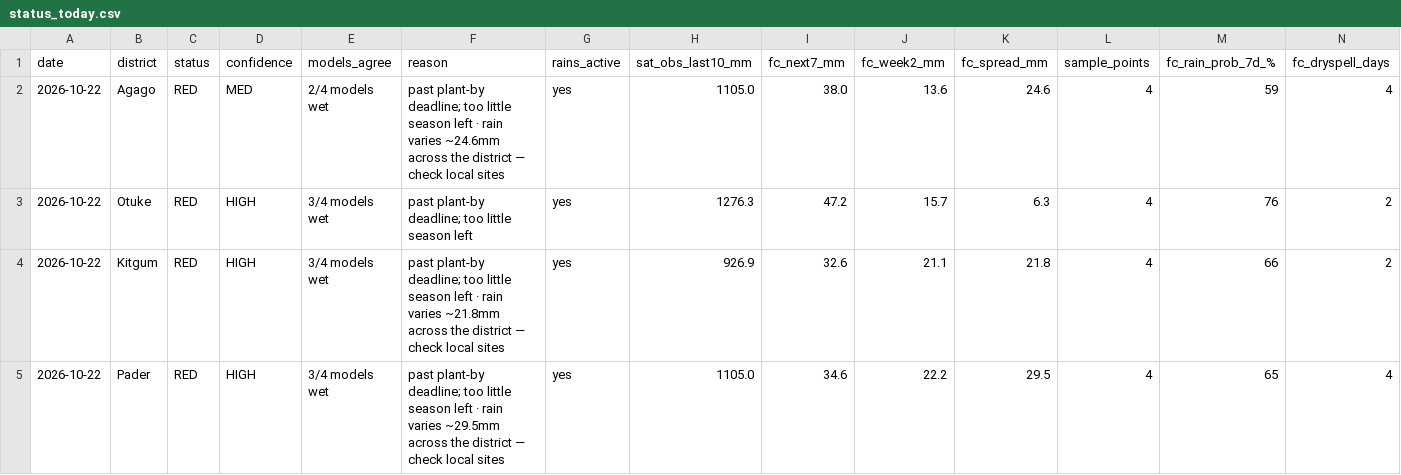
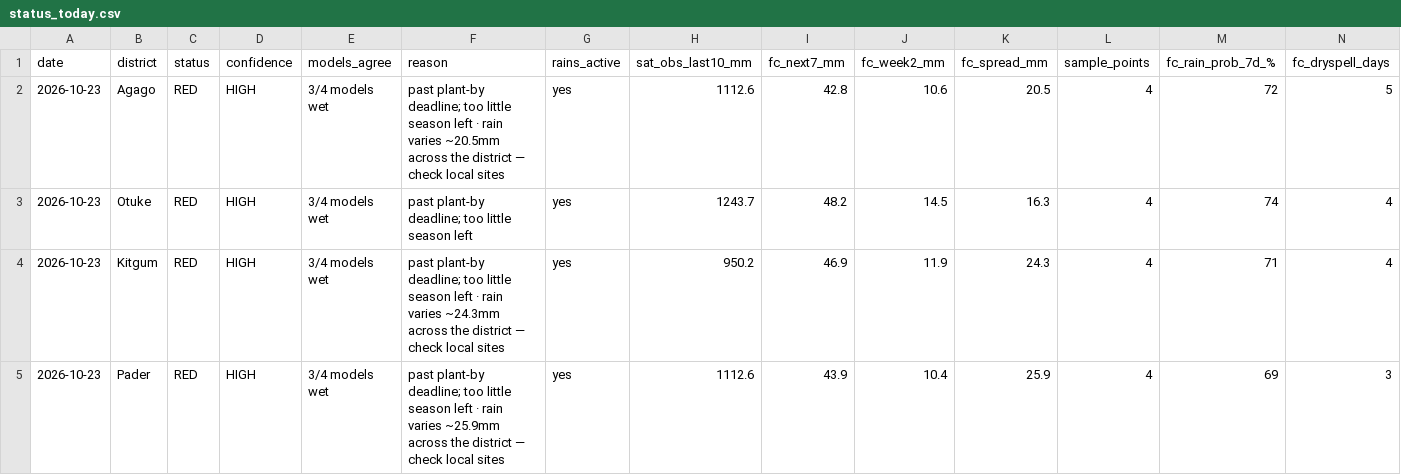
Before and after one commit to quinn-Uganda/planting-monitor, a CSV file: planting_monitor_out/status_today.csv, drawn as a sheet; only a part is shown; the diff covers the shown part only; the diff names each change by its address in the sheet, - before the commit and + after, or states it on an @@ line.

```diff
--- a/planting_monitor_out/status_today.csv
+++ b/planting_monitor_out/status_today.csv
-A2:A5 (date): 2026-10-22
+A2:A5 (date): 2026-10-23
-D2 (confidence): MED
+D2 (confidence): HIGH
-E2 (models_agree): 2/4 models wet
+E2 (models_agree): 3/4 models wet
-F2 (reason): …rain varies ~24.6mm across the…
+F2 (reason): …rain varies ~20.5mm across the…
-H2 (sat_obs_last10_mm): 1105.0
+H2 (sat_obs_last10_mm): 1112.6
-I2 (fc_next7_mm): 38.0
+I2 (fc_next7_mm): 42.8
-J2 (fc_week2_mm): 13.6
+J2 (fc_week2_mm): 10.6
-K2 (fc_spread_mm): 24.6
+K2 (fc_spread_mm): 20.5
-M2 (fc_rain_prob_7d_%): 59
+M2 (fc_rain_prob_7d_%): 72
-N2 (fc_dryspell_days): 4
+N2 (fc_dryspell_days): 5
-H3 (sat_obs_last10_mm): 1276.3
+H3 (sat_obs_last10_mm): 1243.7
-I3 (fc_next7_mm): 47.2
+I3 (fc_next7_mm): 48.2
-J3 (fc_week2_mm): 15.7
+J3 (fc_week2_mm): 14.5
-K3 (fc_spread_mm): 6.3
+K3 (fc_spread_mm): 16.3
-M3 (fc_rain_prob_7d_%): 76
+M3 (fc_rain_prob_7d_%): 74
-N3:N4 (fc_dryspell_days): 2
+N3:N4 (fc_dryspell_days): 4
-F4 (reason): …rain varies ~21.8mm across the…
+F4 (reason): …rain varies ~24.3mm across the…
-H4 (sat_obs_last10_mm): 926.9
+H4 (sat_obs_last10_mm): 950.2
-I4 (fc_next7_mm): 32.6
+I4 (fc_next7_mm): 46.9
-J4 (fc_week2_mm): 21.1
+J4 (fc_week2_mm): 11.9
-K4 (fc_spread_mm): 21.8
+K4 (fc_spread_mm): 24.3
-M4 (fc_rain_prob_7d_%): 66
+M4 (fc_rain_prob_7d_%): 71
-F5 (reason): …rain varies ~29.5mm across the…
+F5 (reason): …rain varies ~25.9mm across the…
-H5 (sat_obs_last10_mm): 1105.0
+H5 (sat_obs_last10_mm): 1112.6
-I5 (fc_next7_mm): 34.6
+I5 (fc_next7_mm): 43.9
-J5 (fc_week2_mm): 22.2
+J5 (fc_week2_mm): 10.4
-K5 (fc_spread_mm): 29.5
+K5 (fc_spread_mm): 25.9
-M5 (fc_rain_prob_7d_%): 65
+M5 (fc_rain_prob_7d_%): 69
-N5 (fc_dryspell_days): 4
+N5 (fc_dryspell_days): 3
```
Also changed, not shown: 127 edited cells elsewhere in this file, planting_monitor_out/history.csv, planting_monitor_out/power_actuals.csv, 6 other files.
